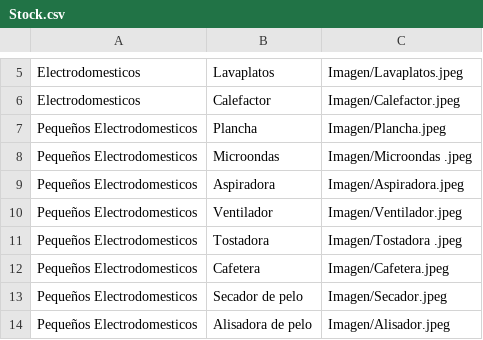
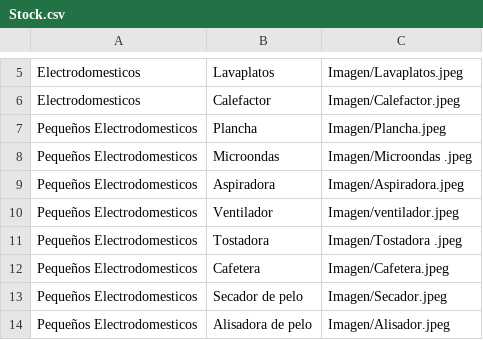
Before and after one commit to Aaron200497/electrocompon, a CSV file: Stock.csv, drawn as a sheet; only a part is shown, gaps mark what is left out.

Commit message:
Add files via upload

```diff
--- a/Stock.csv
+++ b/Stock.csv
@@ -9,3 +9,3 @@ Pequeños Electrodomesticos,Microondas,Imagen/Microondas .jpeg
 Pequeños Electrodomesticos,Aspiradora,Imagen/Aspiradora.jpeg
-Pequeños Electrodomesticos,Ventilador,Imagen/Ventilador.jpeg
+Pequeños Electrodomesticos,Ventilador,Imagen/ventilador.jpeg
 Pequeños Electrodomesticos,Tostadora,Imagen/Tostadora .jpeg
```
